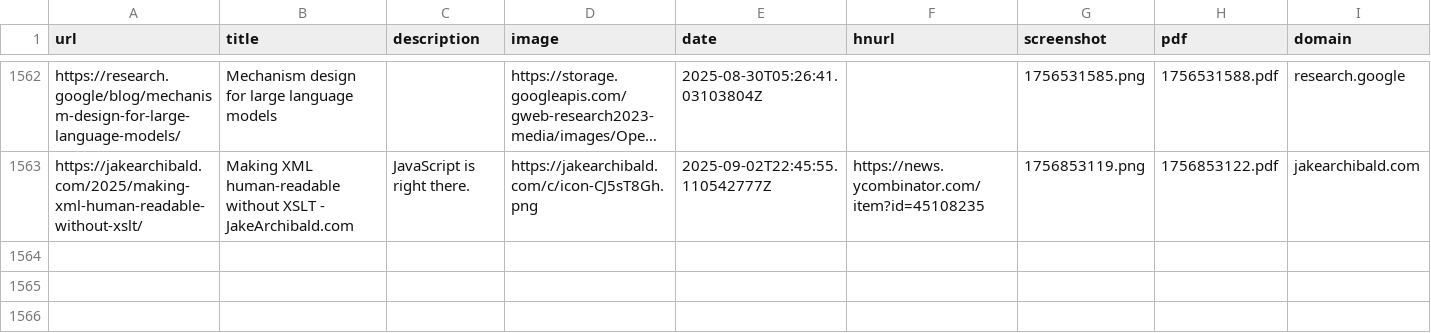
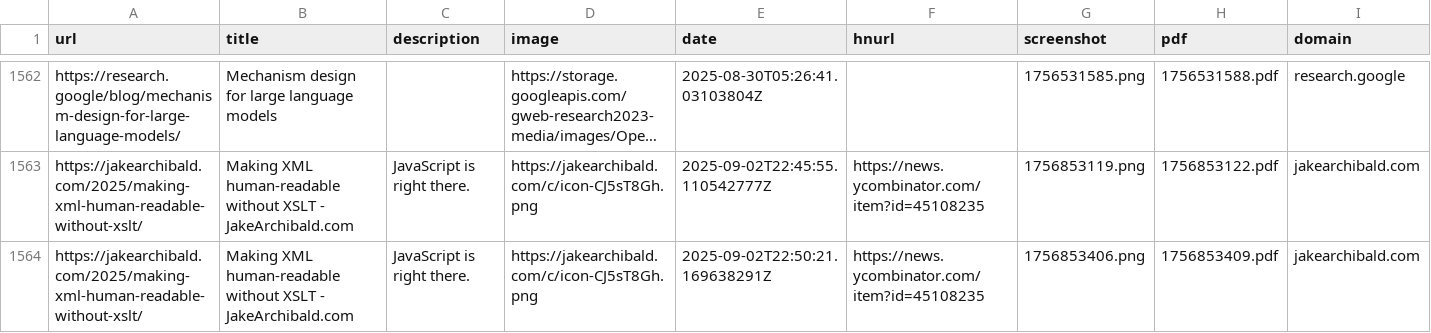
Before and after one commit to kabiraj404/readingList, a CSV file: readingList.csv, drawn as a sheet; only a part is shown, gaps mark what is left out; long unchanged cells end in …; the diff names each change by its address in the sheet, - before the commit and + after, or states it on an @@ line.

Commit message:
Automated reading list update on Tue Sep  2 22:50:21 UTC 2025

```diff
--- a/readingList.csv
+++ b/readingList.csv
+row 1564: https://jakearchibald.com/2025/making-xml-human-readable-without-xslt/ | Making XML human-readable without XSLT - JakeArchibald.com | JavaScript is right there. | https://jakearchibald.com/c/icon-CJ5sT8Gh.png | 2025-09-02T22:50:21.169638291Z | https://news.ycombinator.com/item?id=45108235 | 1756853406.png | 1756853409.pdf | jakearchibald.com
```
Also changed, not shown: 2 other files.
